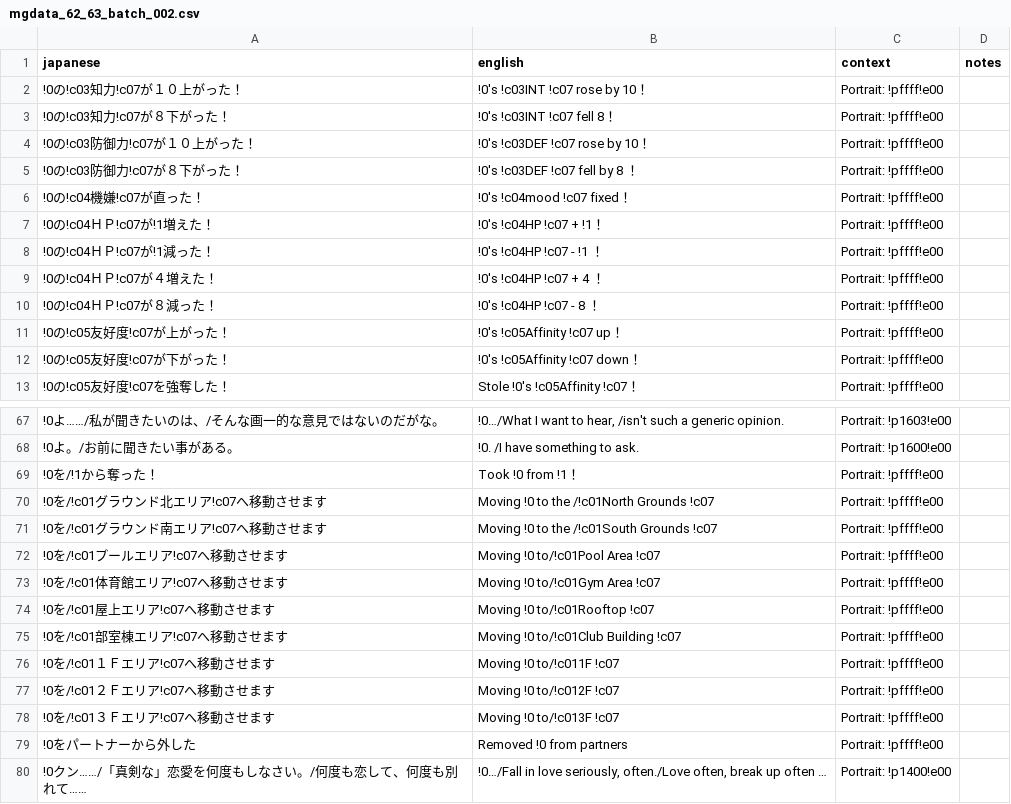
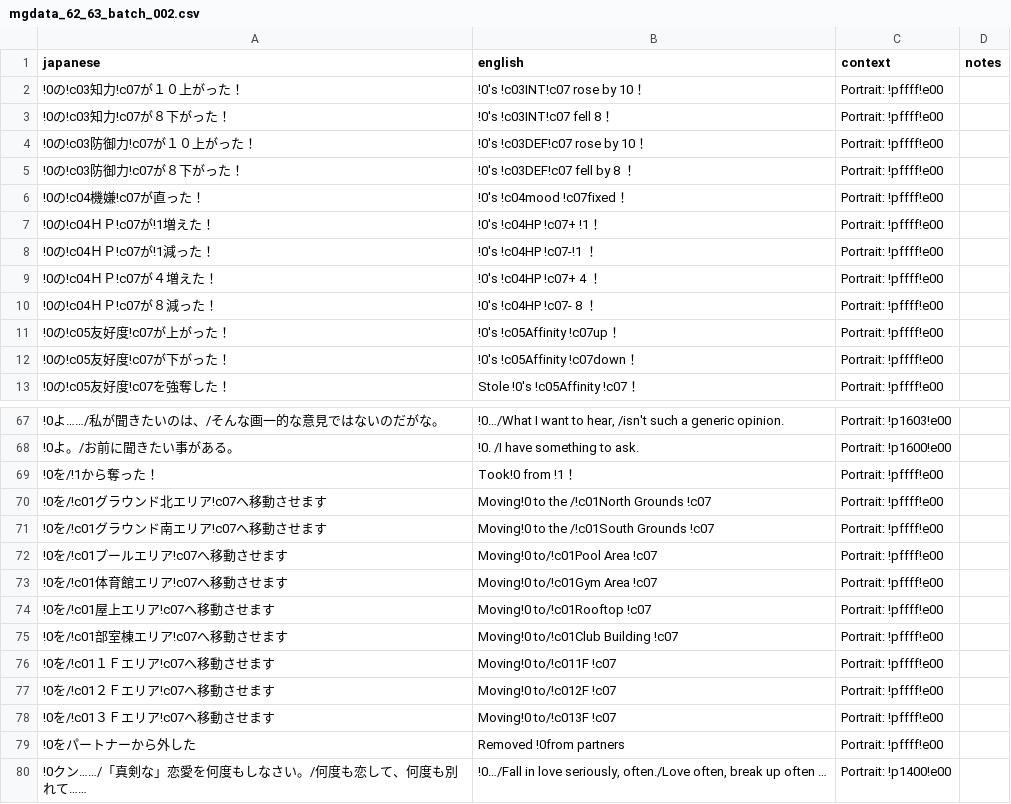
Before and after one commit to billymonks/nekketsu-nikki-eng, a CSV file: translations/mgdata_62_63_batches/mgdata_62_63_batch_002.csv, drawn as a sheet; only a part is shown, gaps mark what is left out; the diff covers the shown part only.

```diff
--- a/translations/mgdata_62_63_batches/mgdata_62_63_batch_002.csv
+++ b/translations/mgdata_62_63_batches/mgdata_62_63_batch_002.csv
@@ -1,13 +1,13 @@
 "japanese","english","context","notes"
-"!0の!c03知力!c07が１０上がった！","!0's !c03INT !c07 rose by 10！","Portrait: !pffff!e00",""
-"!0の!c03知力!c07が８下がった！","!0's !c03INT !c07 fell 8！","Portrait: !pffff!e00",""
-"!0の!c03防御力!c07が１０上がった！","!0's !c03DEF !c07 rose by 10！","Portrait: !pffff!e00",""
-"!0の!c03防御力!c07が８下がった！","!0's !c03DEF !c07 fell by 8 ！","Portrait: !pffff!e00",""
-"!0の!c04機嫌!c07が直った！","!0's !c04mood !c07 fixed！","Portrait: !pffff!e00",""
-"!0の!c04ＨＰ!c07が!1増えた！","!0's !c04HP !c07 + !1！","Portrait: !pffff!e00",""
-"!0の!c04ＨＰ!c07が!1減った！","!0's !c04HP !c07 - !1 ！","Portrait: !pffff!e00",""
-"!0の!c04ＨＰ!c07が４増えた！","!0's !c04HP !c07 + 4 ！","Portrait: !pffff!e00",""
-"!0の!c04ＨＰ!c07が８減った！","!0's !c04HP !c07 - 8 ！","Portrait: !pffff!e00",""
-"!0の!c05友好度!c07が上がった！","!0's !c05Affinity !c07 up！","Portrait: !pffff!e00",""
-"!0の!c05友好度!c07が下がった！","!0's !c05Affinity !c07 down！","Portrait: !pffff!e00",""
+"!0の!c03知力!c07が１０上がった！","!0's !c03INT!c07 rose by 10！","Portrait: !pffff!e00",""
+"!0の!c03知力!c07が８下がった！","!0's !c03INT!c07 fell 8！","Portrait: !pffff!e00",""
+"!0の!c03防御力!c07が１０上がった！","!0's !c03DEF!c07 rose by 10！","Portrait: !pffff!e00",""
+"!0の!c03防御力!c07が８下がった！","!0's !c03DEF!c07 fell by 8 ！","Portrait: !pffff!e00",""
+"!0の!c04機嫌!c07が直った！","!0's !c04mood !c07fixed！","Portrait: !pffff!e00",""
+"!0の!c04ＨＰ!c07が!1増えた！","!0's !c04HP !c07+ !1！","Portrait: !pffff!e00",""
+"!0の!c04ＨＰ!c07が!1減った！","!0's !c04HP !c07-!1 ！","Portrait: !pffff!e00",""
+"!0の!c04ＨＰ!c07が４増えた！","!0's !c04HP !c07+ 4 ！","Portrait: !pffff!e00",""
+"!0の!c04ＨＰ!c07が８減った！","!0's !c04HP !c07- 8 ！","Portrait: !pffff!e00",""
+"!0の!c05友好度!c07が上がった！","!0's !c05Affinity !c07up！","Portrait: !pffff!e00",""
+"!0の!c05友好度!c07が下がった！","!0's !c05Affinity !c07down！","Portrait: !pffff!e00",""
 "!0の!c05友好度!c07を強奪した！","Stole !0's !c05Affinity !c07！","Portrait: !pffff!e00",""
@@ -68,13 +68,13 @@
 "!0よ。/お前に聞きたい事がある。","!0. /I have something to ask.","Portrait: !p1600!e00",""
-"!0を/!1から奪った！","Took !0 from !1！","Portrait: !pffff!e00",""
-"!0を/!c01グラウンド北エリア!c07へ移動させます","Moving !0 to the /!c01North Grounds !c07","Portrait: !pffff!e00",""
-"!0を/!c01グラウンド南エリア!c07へ移動させます","Moving !0 to the /!c01South Grounds !c07","Portrait: !pffff!e00",""
-"!0を/!c01プールエリア!c07へ移動させます","Moving !0 to/!c01Pool Area !c07","Portrait: !pffff!e00",""
-"!0を/!c01体育館エリア!c07へ移動させます","Moving !0 to/!c01Gym Area !c07","Portrait: !pffff!e00",""
-"!0を/!c01屋上エリア!c07へ移動させます","Moving !0 to/!c01Rooftop !c07","Portrait: !pffff!e00",""
-"!0を/!c01部室棟エリア!c07へ移動させます","Moving !0 to/!c01Club Building !c07","Portrait: !pffff!e00",""
-"!0を/!c01１Ｆエリア!c07へ移動させます","Moving !0 to/!c011F !c07","Portrait: !pffff!e00",""
-"!0を/!c01２Ｆエリア!c07へ移動させます","Moving !0 to/!c012F !c07","Portrait: !pffff!e00",""
-"!0を/!c01３Ｆエリア!c07へ移動させます","Moving !0 to/!c013F !c07","Portrait: !pffff!e00",""
-"!0をパートナーから外した","Removed !0 from partners","Portrait: !pffff!e00",""
+"!0を/!1から奪った！","Took!0 from !1！","Portrait: !pffff!e00",""
+"!0を/!c01グラウンド北エリア!c07へ移動させます","Moving!0 to the /!c01North Grounds !c07","Portrait: !pffff!e00",""
+"!0を/!c01グラウンド南エリア!c07へ移動させます","Moving!0 to the /!c01South Grounds !c07","Portrait: !pffff!e00",""
+"!0を/!c01プールエリア!c07へ移動させます","Moving!0 to/!c01Pool Area !c07","Portrait: !pffff!e00",""
+"!0を/!c01体育館エリア!c07へ移動させます","Moving!0 to/!c01Gym Area !c07","Portrait: !pffff!e00",""
+"!0を/!c01屋上エリア!c07へ移動させます","Moving!0 to/!c01Rooftop !c07","Portrait: !pffff!e00",""
+"!0を/!c01部室棟エリア!c07へ移動させます","Moving!0 to/!c01Club Building !c07","Portrait: !pffff!e00",""
+"!0を/!c01１Ｆエリア!c07へ移動させます","Moving!0 to/!c011F !c07","Portrait: !pffff!e00",""
+"!0を/!c01２Ｆエリア!c07へ移動させます","Moving!0 to/!c012F !c07","Portrait: !pffff!e00",""
+"!0を/!c01３Ｆエリア!c07へ移動させます","Moving!0 to/!c013F !c07","Portrait: !pffff!e00",""
+"!0をパートナーから外した","Removed !0from partners","Portrait: !pffff!e00",""
 "!0クン……/「真剣な」恋愛を何度もしなさい。/何度も恋して、何度も別れて……","!0…/Fall in love seriously, often./Love often, break up often …","Portrait: !p1400!e00",""
```
Also changed, not shown: 5 edited cells elsewhere in this file, translations/mgdata_62_63_batches/mgdata_62_63_batch_004.csv, translations/mgdata_62_63_batches/mgdata_62_63_batch_005.csv, 56 other files.
